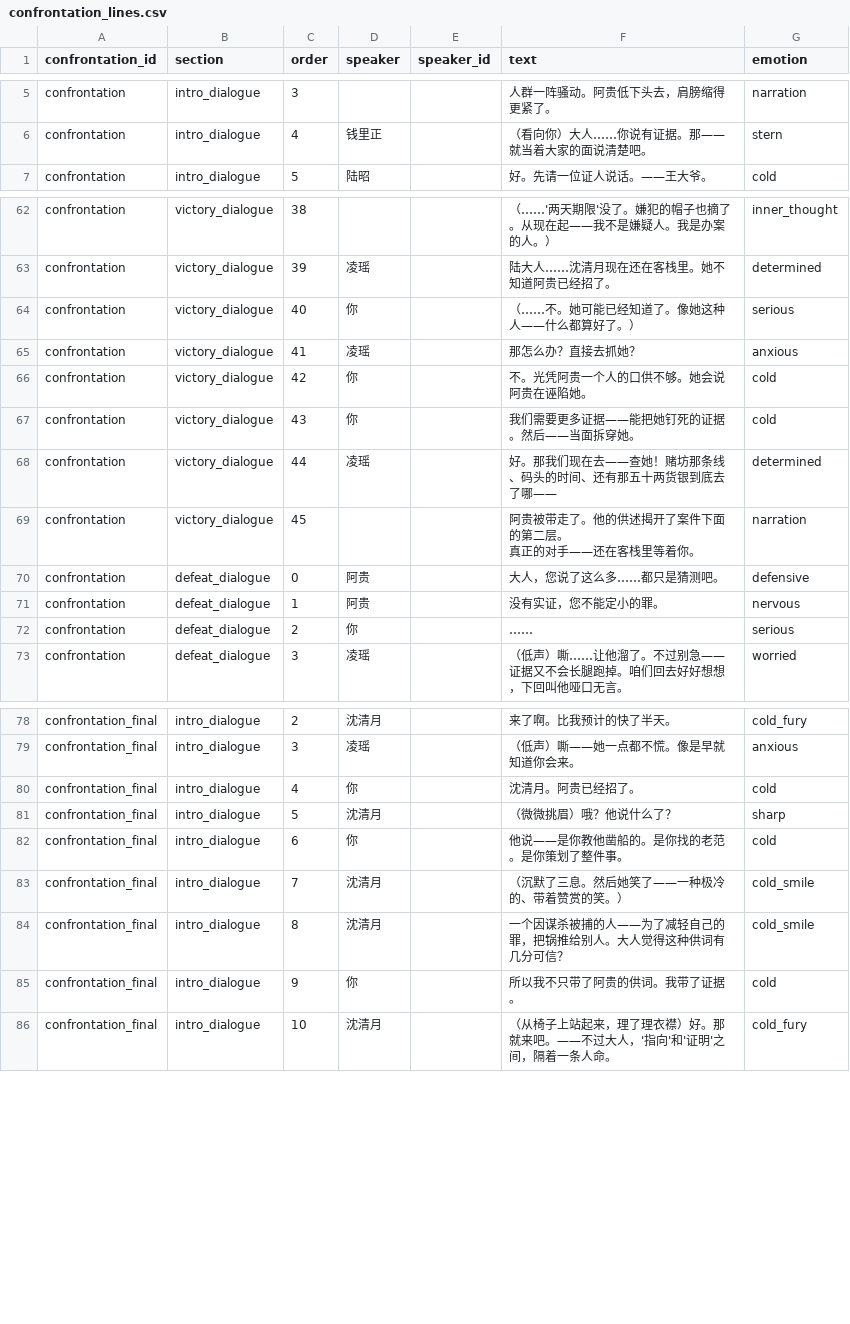
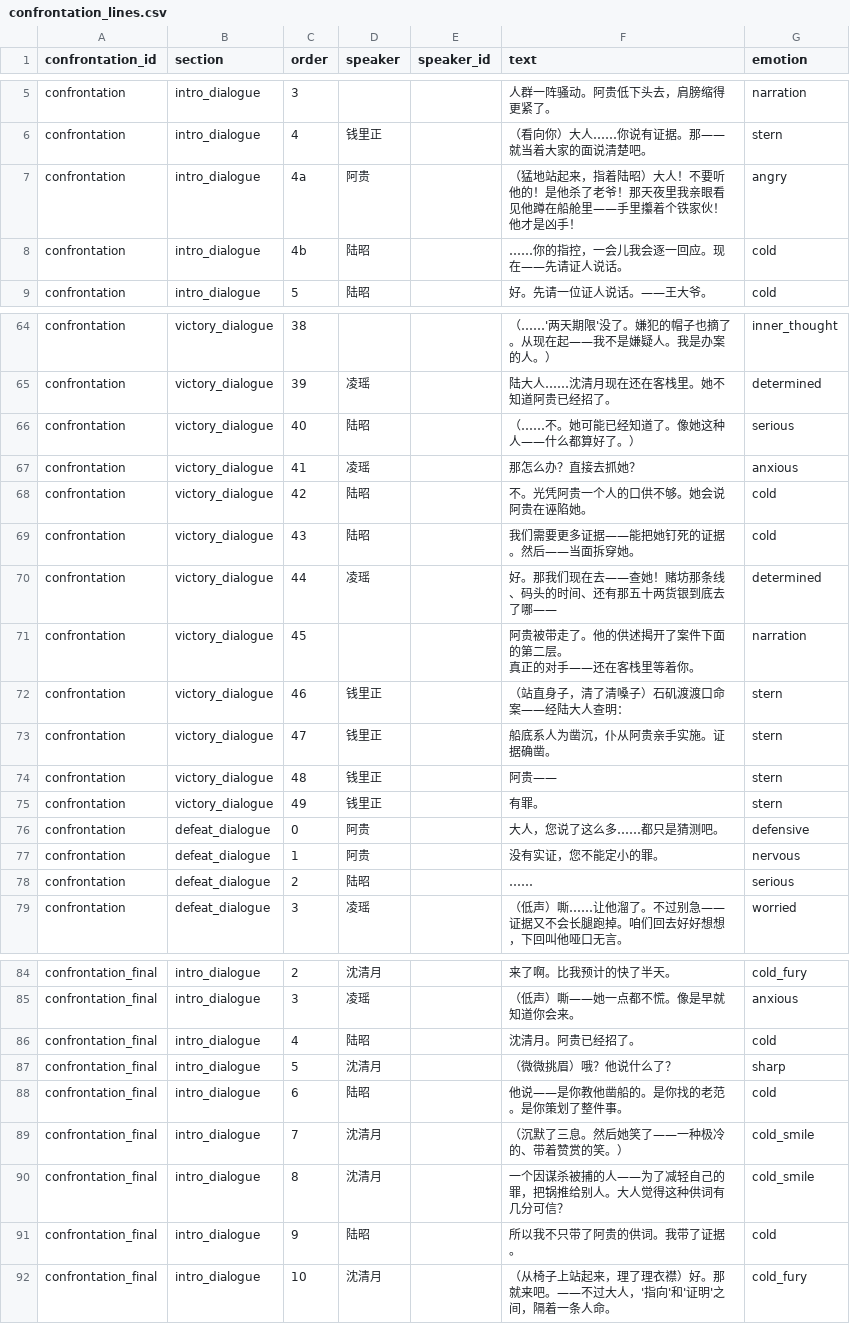
Before and after one commit to JimmyTheGit23/DetectiveSandbox, a CSV file: detective/data/case_tables/prologue_ferry/confrontation_lines.csv, drawn as a sheet; only a part is shown, gaps mark what is left out; the diff covers the shown part only.

Commit message:
fix: 修复对峙对话4个问题
1. 将所有speaker为'你'的行改为'陆昭'（21处）
2. 在intro_dialogue中加入阿贵明确指证陆昭杀人的台词
   - 阿贵猛地站起来指控陆昭用铁器杀害老爷
   - 陆昭冷静回应，承诺逐一回应指控
3. 在victory_dialogue末尾添加里正正式宣读有罪
   - 钱里正宣读：船底系人为凿沉，阿贵亲手实施，有罪
4. 将'人工凿出的船洞'改为'船底的钉痕'
   - 避免与testimony_2中'关于那个洞'重复使用相同证据

```diff
--- a/detective/data/case_tables/prologue_ferry/confrontation_lines.csv
+++ b/detective/data/case_tables/prologue_ferry/confrontation_lines.csv
@@ -12,2 +12,4 @@ confrontation,intro_dialogue,3,,,人群一阵骚动。阿贵低下头去，肩
 confrontation,intro_dialogue,4,钱里正,,（看向你）大人……你说有证据。那——就当着大家的面说清楚吧。,stern
+confrontation,intro_dialogue,4a,阿贵,,（猛地站起来，指着陆昭）大人！不要听他的！是他杀了老爷！那天夜里我亲眼看见他蹲在船舱里——手里攥着个铁家伙！他才是凶手！,angry
+confrontation,intro_dialogue,4b,陆昭,,……你的指控，一会儿我会逐一回应。现在——先请证人说话。,cold
 confrontation,intro_dialogue,5,陆昭,,好。先请一位证人说话。——王大爷。,cold
@@ -75,6 +77,6 @@ confrontation,victory_dialogue,38,,,（……'两天期限'没了。嫌犯的帽
 confrontation,victory_dialogue,39,凌瑶,,陆大人……沈清月现在还在客栈里。她不知道阿贵已经招了。,determined
-confrontation,victory_dialogue,40,你,,（……不。她可能已经知道了。像她这种人——什么都算好了。）,serious
+confrontation,victory_dialogue,40,陆昭,,（……不。她可能已经知道了。像她这种人——什么都算好了。）,serious
 confrontation,victory_dialogue,41,凌瑶,,那怎么办？直接去抓她？,anxious
-confrontation,victory_dialogue,42,你,,不。光凭阿贵一个人的口供不够。她会说阿贵在诬陷她。,cold
-confrontation,victory_dialogue,43,你,,我们需要更多证据——能把她钉死的证据。然后——当面拆穿她。,cold
+confrontation,victory_dialogue,42,陆昭,,不。光凭阿贵一个人的口供不够。她会说阿贵在诬陷她。,cold
+confrontation,victory_dialogue,43,陆昭,,我们需要更多证据——能把她钉死的证据。然后——当面拆穿她。,cold
 confrontation,victory_dialogue,44,凌瑶,,好。那我们现在去——查她！赌坊那条线、码头的时间、还有那五十两货银到底去了哪——,determined
@@ -83,5 +85,9 @@ confrontation,victory_dialogue,45,,,"阿贵被带走了。他的供述揭开了
 真正的对手——还在客栈里等着你。",narration
+confrontation,victory_dialogue,46,钱里正,,（站直身子，清了清嗓子）石矶渡渡口命案——经陆大人查明：,stern
+confrontation,victory_dialogue,47,钱里正,,船底系人为凿沉，仆从阿贵亲手实施。证据确凿。,stern
+confrontation,victory_dialogue,48,钱里正,,阿贵——,stern
+confrontation,victory_dialogue,49,钱里正,,有罪。,stern
 confrontation,defeat_dialogue,0,阿贵,,大人，您说了这么多……都只是猜测吧。,defensive
 confrontation,defeat_dialogue,1,阿贵,,没有实证，您不能定小的罪。,nervous
-confrontation,defeat_dialogue,2,你,,……,serious
+confrontation,defeat_dialogue,2,陆昭,,……,serious
 confrontation,defeat_dialogue,3,凌瑶,,（低声）嘶……让他溜了。不过别急——证据又不会长腿跑掉。咱们回去好好想想，下回叫他哑口无言。,worried
@@ -95,8 +101,8 @@ confrontation_final,intro_dialogue,2,沈清月,,来了啊。比我预计的快
 confrontation_final,intro_dialogue,3,凌瑶,,（低声）嘶——她一点都不慌。像是早就知道你会来。,anxious
-confrontation_final,intro_dialogue,4,你,,沈清月。阿贵已经招了。,cold
+confrontation_final,intro_dialogue,4,陆昭,,沈清月。阿贵已经招了。,cold
 confrontation_final,intro_dialogue,5,沈清月,,（微微挑眉）哦？他说什么了？,sharp
-confrontation_final,intro_dialogue,6,你,,他说——是你教他凿船的。是你找的老范。是你策划了整件事。,cold
+confrontation_final,intro_dialogue,6,陆昭,,他说——是你教他凿船的。是你找的老范。是你策划了整件事。,cold
 confrontation_final,intro_dialogue,7,沈清月,,（沉默了三息。然后她笑了——一种极冷的、带着赞赏的笑。）,cold_smile
 confrontation_final,intro_dialogue,8,沈清月,,一个因谋杀被捕的人——为了减轻自己的罪，把锅推给别人。大人觉得这种供词有几分可信？,cold_smile
-confrontation_final,intro_dialogue,9,你,,所以我不只带了阿贵的供词。我带了证据。,cold
+confrontation_final,intro_dialogue,9,陆昭,,所以我不只带了阿贵的供词。我带了证据。,cold
 confrontation_final,intro_dialogue,10,沈清月,,（从椅子上站起来，理了理衣襟）好。那就来吧。——不过大人，'指向'和'证明'之间，隔着一条人命。,cold_fury
```
Also changed, not shown: 18 edited cells elsewhere in this file.
